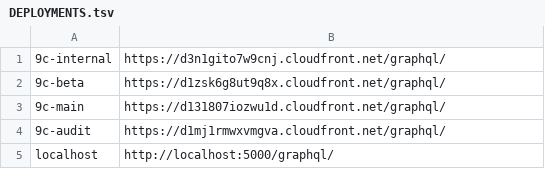
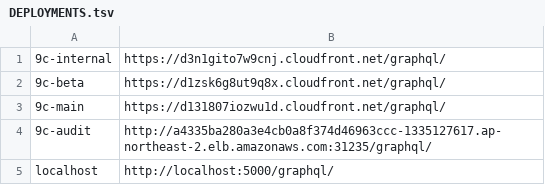
Before and after one commit to planetarium/libplanet-explorer-frontend, a TSV file: DEPLOYMENTS.tsv, drawn as a sheet.

Commit message:
fix(newtork): change 9c-aduit uri

```diff
--- a/DEPLOYMENTS.tsv
+++ b/DEPLOYMENTS.tsv
@@ -3,3 +3,3 @@
 9c-main	https://d131807iozwu1d.cloudfront.net/graphql/
-9c-audit	https://d1mj1rmwxvmgva.cloudfront.net/graphql/
+9c-audit	http://a4335ba280a3e4cb0a8f374d46963ccc-1335127617.ap-northeast-2.elb.amazonaws.com:31235/graphql/
 localhost	http://localhost:5000/graphql/
```
